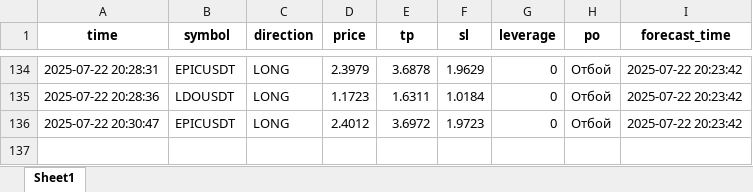
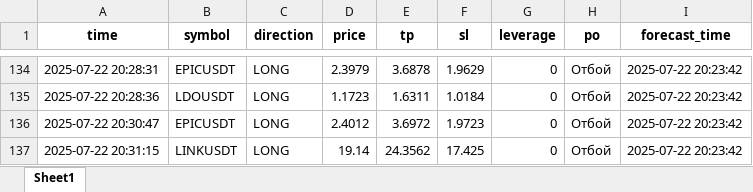
Before and after one commit to brybarrett/crypto-signals, an Excel workbook: signals_log.xlsx, sheet Sheet1, drawn as a sheet; only a part is shown, gaps mark what is left out; values as stored, in another font and other column widths than the file's, no borders; the diff names each change by its address in the sheet, - before the commit and + after, or states it on an @@ line.

Commit message:
Добавлен сигнал LINKUSDT (LONG)

```diff
--- a/signals_log.xlsx (sheet Sheet1)
+++ b/signals_log.xlsx (sheet Sheet1)
+row 137: 2025-07-22 20:31:15 | LINKUSDT | LONG | 19.14 | 24.3562 | 17.425 | 0 | Отбой | 2025-07-22 20:23:42
```
